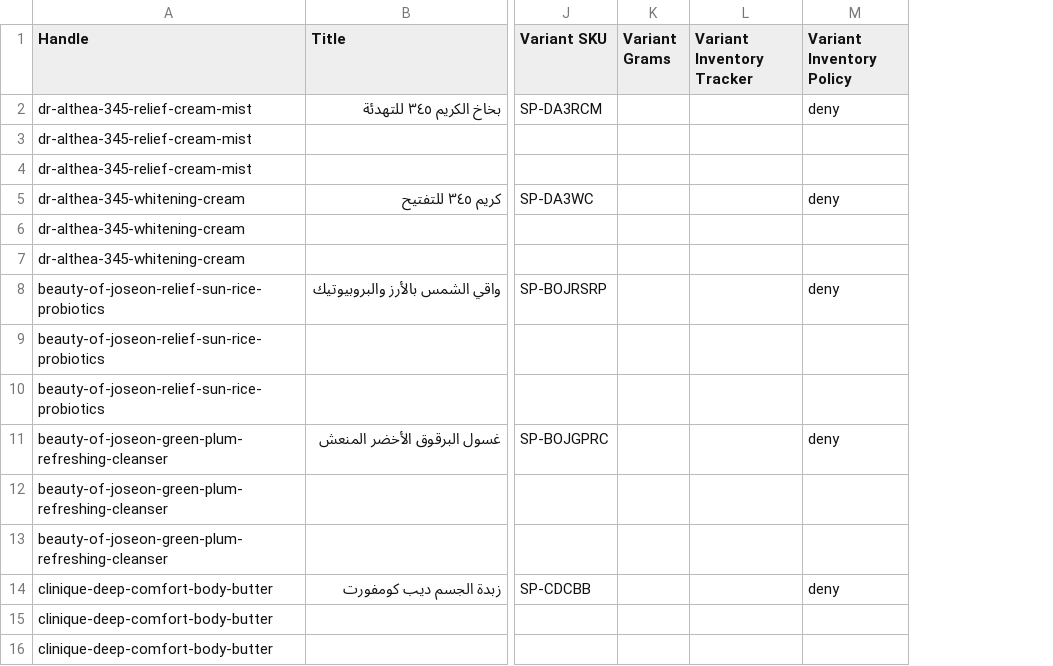
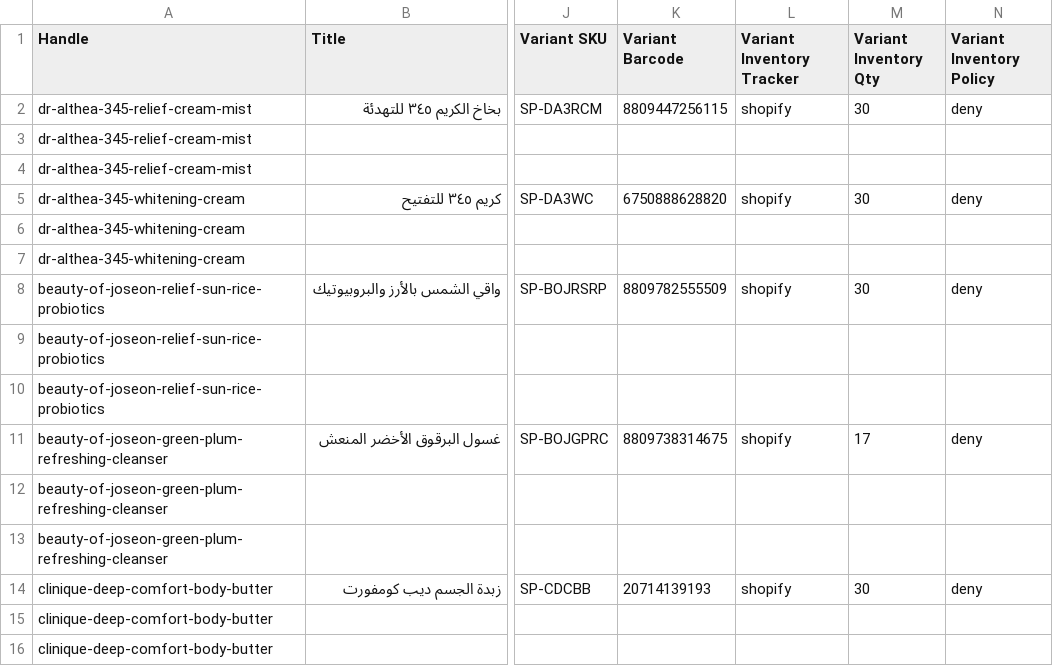
Before and after one commit to jordanchangan-lgtm/main, a CSV file: releases/sudqi-planet-shopify-products.csv, drawn as a sheet; only a part is shown, gaps mark what is left out; removed rows and columns are numbered as before the commit, all else as after; the diff names each change by its address in the sheet, - before the commit and + after, or states it on an @@ line.

```diff
--- a/releases/sudqi-planet-shopify-products.csv
+++ b/releases/sudqi-planet-shopify-products.csv
-column K (Variant Grams), empty
+column K (Variant Barcode), rows 2-14: 8809447256115 |  |  | 6750888628820 |  |  | 8809782555509 |  |  | 8809738314675 |  |  | 20714139193
+column M (Variant Inventory Qty), rows 2-14: 30 |  |  | 30 |  |  | 30 |  |  | 17 |  |  | 30
-L2 (Variant Inventory Tracker): (empty)
+L2 (Variant Inventory Tracker): shopify
-L5 (Variant Inventory Tracker): (empty)
+L5 (Variant Inventory Tracker): shopify
-L8 (Variant Inventory Tracker): (empty)
+L8 (Variant Inventory Tracker): shopify
-L11 (Variant Inventory Tracker): (empty)
+L11 (Variant Inventory Tracker): shopify
-L14 (Variant Inventory Tracker): (empty)
+L14 (Variant Inventory Tracker): shopify
```
Also changed, not shown: 1 other file.
